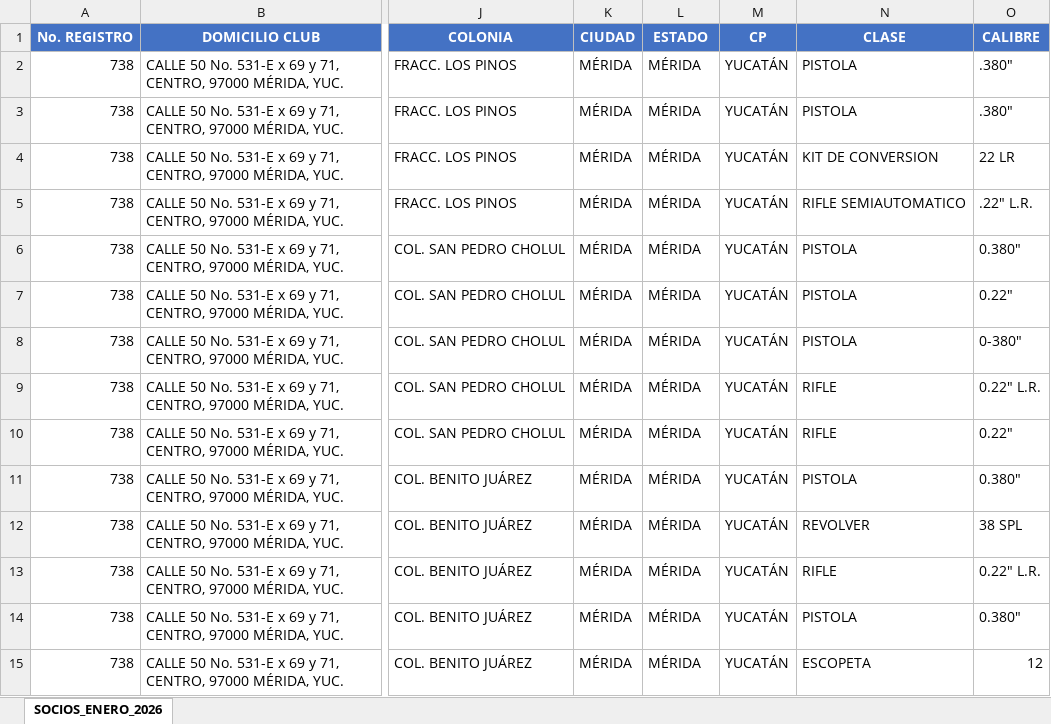
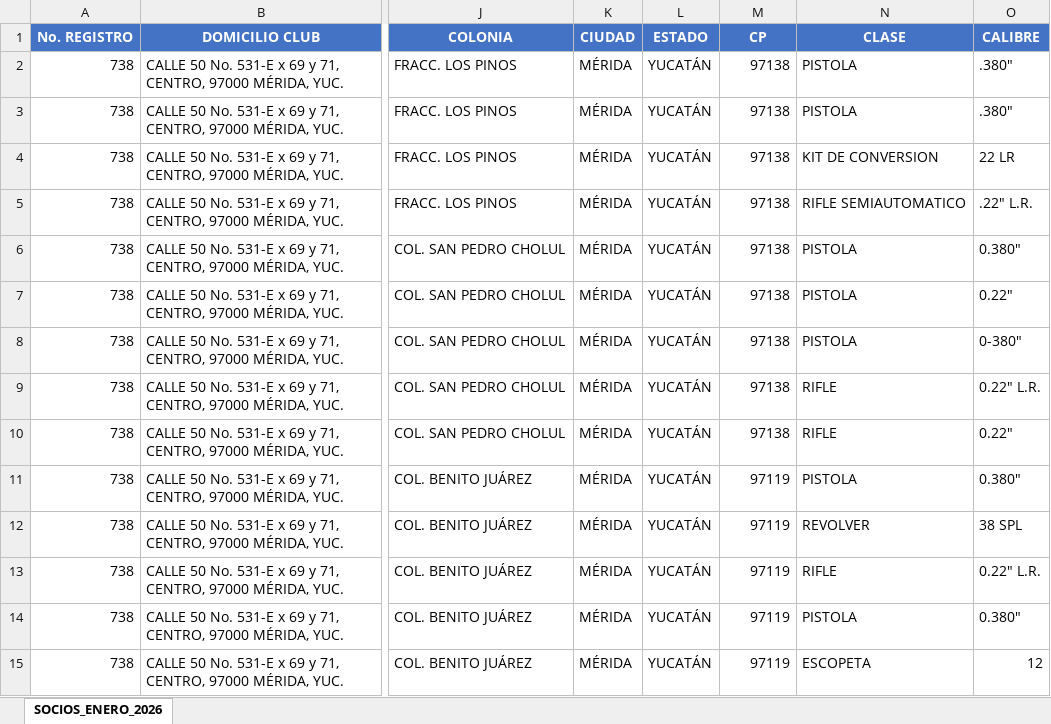
Before and after one commit to smunozsader/club-738-app, an Excel workbook: socios/FUENTE_DE_VERDAD_CLUB_738_ENERO_2026.xlsx, sheet SOCIOS_ENERO_2026, drawn as a sheet; only a part is shown, gaps mark what is left out; values as stored, in another font and other column widths than the file's, no borders; the diff covers the shown part only; the diff names each change by its address in the sheet, - before the commit and + after, or states it on an @@ line.

Commit message:
fix(data): Corregir FUENTE_DE_VERDAD.xlsx - Columnas ESTADO y CP sincronizadas
- ESTADO: 279 registros corregidos (MÉRIDA -> YUCATÁN)
- CP: 286 registros corregidos (códigos postales restaurados)
- Total: 565 correcciones basadas en archivo histórico
- Auditoría post-fix: 0 diferencias encontradas
- Documento: docs/AUDITORIA_FUENTE_VERDAD_17_ENE_2026.md

```diff
--- a/socios/FUENTE_DE_VERDAD_CLUB_738_ENERO_2026.xlsx (sheet SOCIOS_ENERO_2026)
+++ b/socios/FUENTE_DE_VERDAD_CLUB_738_ENERO_2026.xlsx (sheet SOCIOS_ENERO_2026)
-L2:L15 (ESTADO): MÉRIDA
+L2:L15 (ESTADO): YUCATÁN
-M2:M10 (CP): YUCATÁN
+M2:M10 (CP): 97138
-M11:M15 (CP): YUCATÁN
+M11:M15 (CP): 97119
```
Also changed, not shown: 537 edited cells elsewhere in this sheet, 1 other file.
